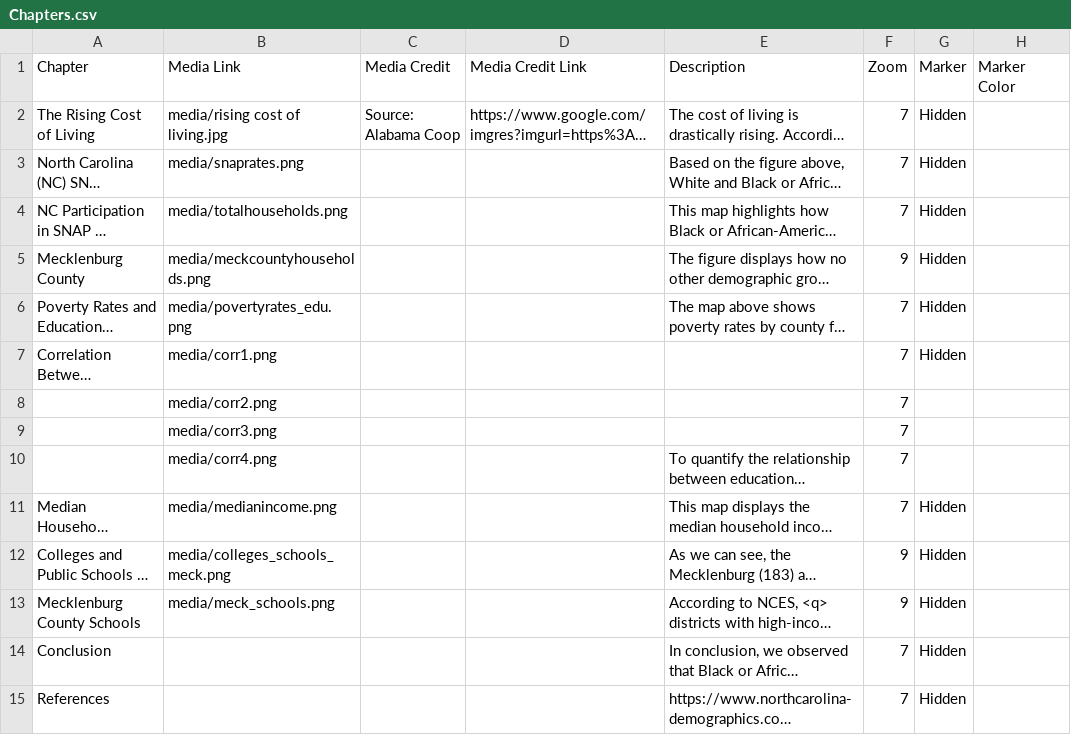
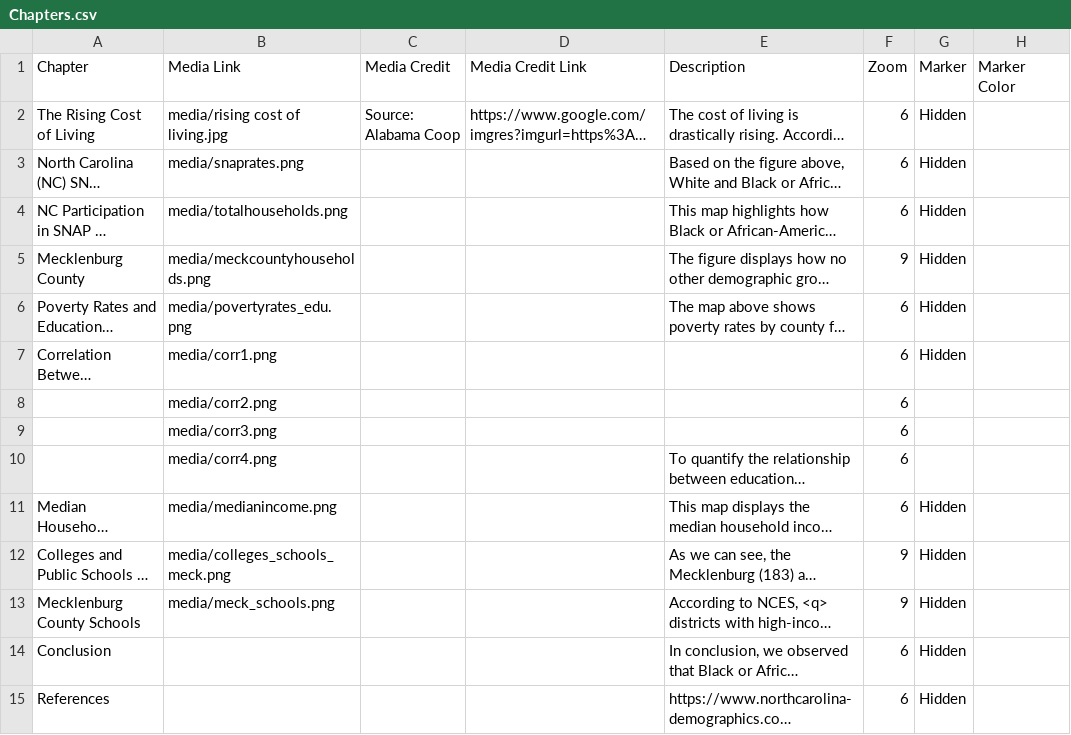
Before and after one commit to madisenwinters/week_12_storymap, a CSV file: csv/Chapters.csv, drawn as a sheet; only a part is shown; long unchanged cells end in …; the diff names each change by its address in the sheet, - before the commit and + after, or states it on an @@ line.

Commit message:
zooooom

```diff
--- a/csv/Chapters.csv
+++ b/csv/Chapters.csv
-F2:F4 (Zoom): 7
+F2:F4 (Zoom): 6
-F6:F11 (Zoom): 7
+F6:F11 (Zoom): 6
-F14:F15 (Zoom): 7
+F14:F15 (Zoom): 6
```
